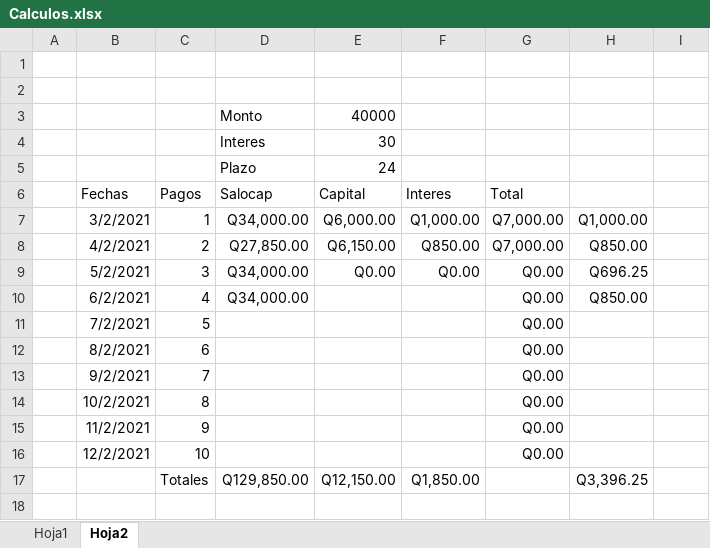
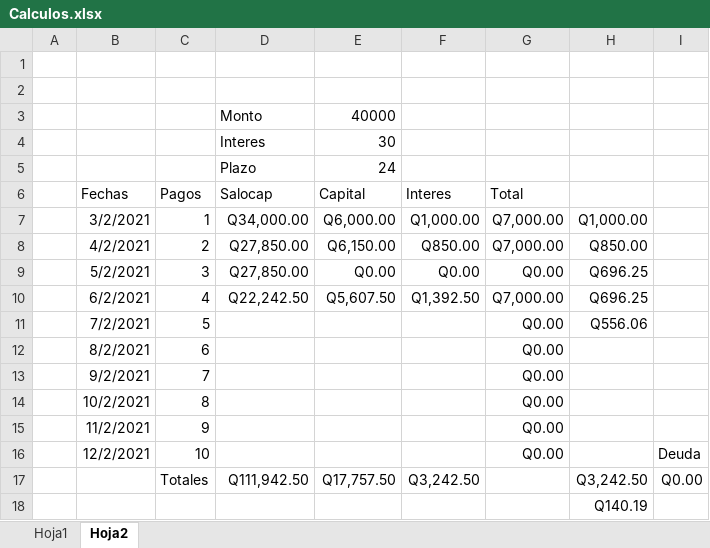
Before and after one commit to AmiVelas04/Creditos, an Excel workbook: Calculos.xlsx, sheet Hoja2, drawn as a sheet; values as stored, in another font and other column widths than the file's, no borders; removed rows and columns are numbered as before the commit, all else as after; the diff names each change by its address in the sheet, - before the commit and + after, or states it on an @@ line.

Commit message:
modif 2 de pagos sobre saldo

```diff
--- a/Calculos.xlsx (sheet Hoja2)
+++ b/Calculos.xlsx (sheet Hoja2)
-D9 (Salocap): Q34,000.00
+D9 (Salocap): Q27,850.00
-row 10:  | 6/2/2021 | 4 | Q34,000.00 |  |  | Q0.00 | Q850.00
+row 10:  | 6/2/2021 | 4 | Q22,242.50 | Q5,607.50 | Q1,392.50 | Q7,000.00 | Q696.25
-H11: (empty)
+H11: Q556.06
-I16: (empty)
+I16: Deuda
-row 17:  |  | Totales | Q129,850.00 | Q12,150.00 | Q1,850.00 |  | Q3,396.25
+row 17:  |  | Totales | Q111,942.50 | Q17,757.50 | Q3,242.50 |  | Q3,242.50 | Q0.00
+row 18:  |  |  |  |  |  |  | Q140.19
```
Also changed, not shown: 1 other file.
